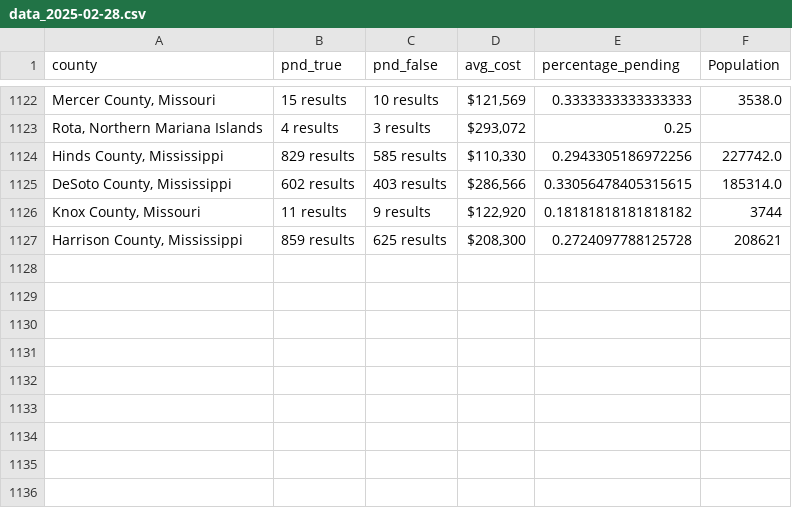
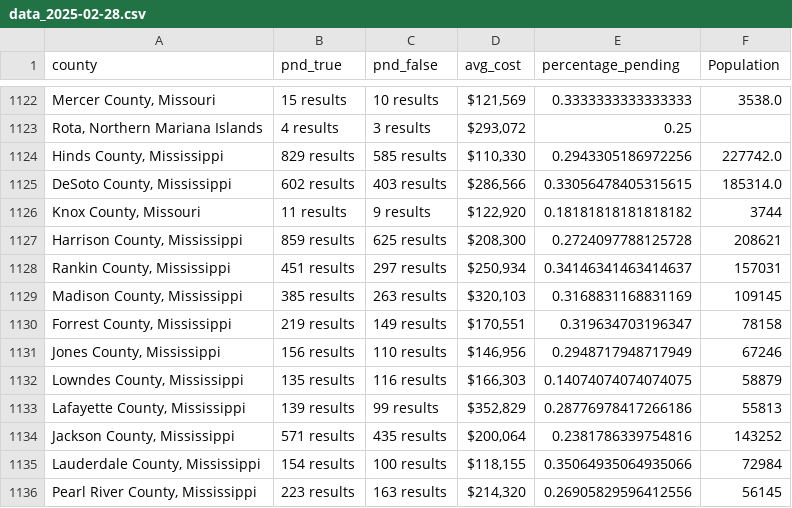
Before and after one commit to ishan9299/zillow-scraper, a CSV file: data/data_2025-02-28.csv, drawn as a sheet; only a part is shown, gaps mark what is left out.

```diff
--- a/data/data_2025-02-28.csv
+++ b/data/data_2025-02-28.csv
@@ -1127 +1127,10 @@ county,pnd_true,pnd_false,avg_cost,percentage_pending,Population
 "Harrison County, Mississippi",859 results,625 results,"$208,300",0.2724097788125728,208621
+"Rankin County, Mississippi",451 results,297 results,"$250,934",0.34146341463414637,157031
+"Madison County, Mississippi",385 results,263 results,"$320,103",0.3168831168831169,109145
+"Forrest County, Mississippi",219 results,149 results,"$170,551",0.319634703196347,78158
+"Jones County, Mississippi",156 results,110 results,"$146,956",0.2948717948717949,67246
+"Lowndes County, Mississippi",135 results,116 results,"$166,303",0.14074074074074075,58879
+"Lafayette County, Mississippi",139 results,99 results,"$352,829",0.28776978417266186,55813
+"Jackson County, Mississippi",571 results,435 results,"$200,064",0.2381786339754816,143252
+"Lauderdale County, Mississippi",154 results,100 results,"$118,155",0.35064935064935066,72984
+"Pearl River County, Mississippi",223 results,163 results,"$214,320",0.26905829596412556,56145
```
